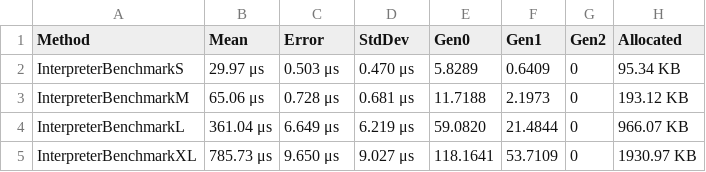
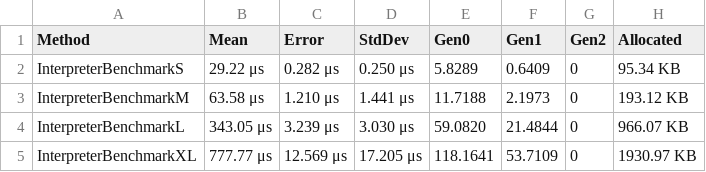
Before and after one commit to xXrederXx/YSharp, a CSV file: Docs/Benchmarks/Data/best-time-InterpreterBench.csv, drawn as a sheet.

```diff
--- a/Docs/Benchmarks/Data/best-time-InterpreterBench.csv
+++ b/Docs/Benchmarks/Data/best-time-InterpreterBench.csv
@@ -1,5 +1,5 @@
 Method;Mean;Error;StdDev;Gen0;Gen1;Gen2;Allocated
-InterpreterBenchmarkS;29.97 μs;0.503 μs;0.470 μs;5.8289;0.6409;0;95.34 KB
-InterpreterBenchmarkM;65.06 μs;0.728 μs;0.681 μs;11.7188;2.1973;0;193.12 KB
-InterpreterBenchmarkL;361.04 μs;6.649 μs;6.219 μs;59.0820;21.4844;0;966.07 KB
-InterpreterBenchmarkXL;785.73 μs;9.650 μs;9.027 μs;118.1641;53.7109;0;1930.97 KB
+InterpreterBenchmarkS;29.22 μs;0.282 μs;0.250 μs;5.8289;0.6409;0;95.34 KB
+InterpreterBenchmarkM;63.58 μs;1.210 μs;1.441 μs;11.7188;2.1973;0;193.12 KB
+InterpreterBenchmarkL;343.05 μs;3.239 μs;3.030 μs;59.0820;21.4844;0;966.07 KB
+InterpreterBenchmarkXL;777.77 μs;12.569 μs;17.205 μs;118.1641;53.7109;0;1930.97 KB
```
Also changed, not shown: Docs/Benchmarks/Data/best-Mem-ParserBench.csv, Docs/Benchmarks/Data/best-time-LexerBench.csv, 21 other files.
